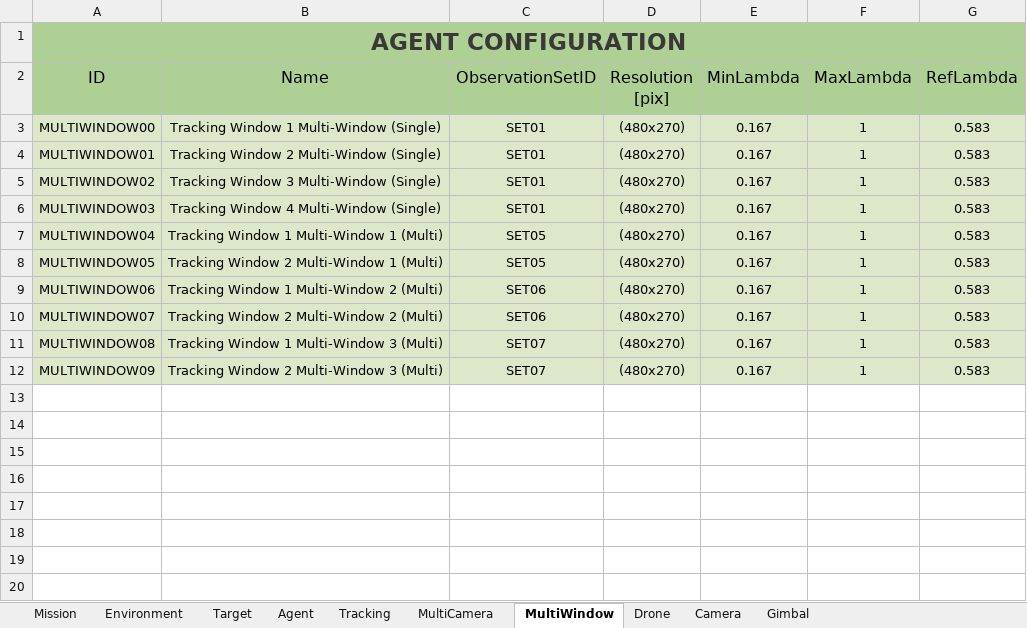
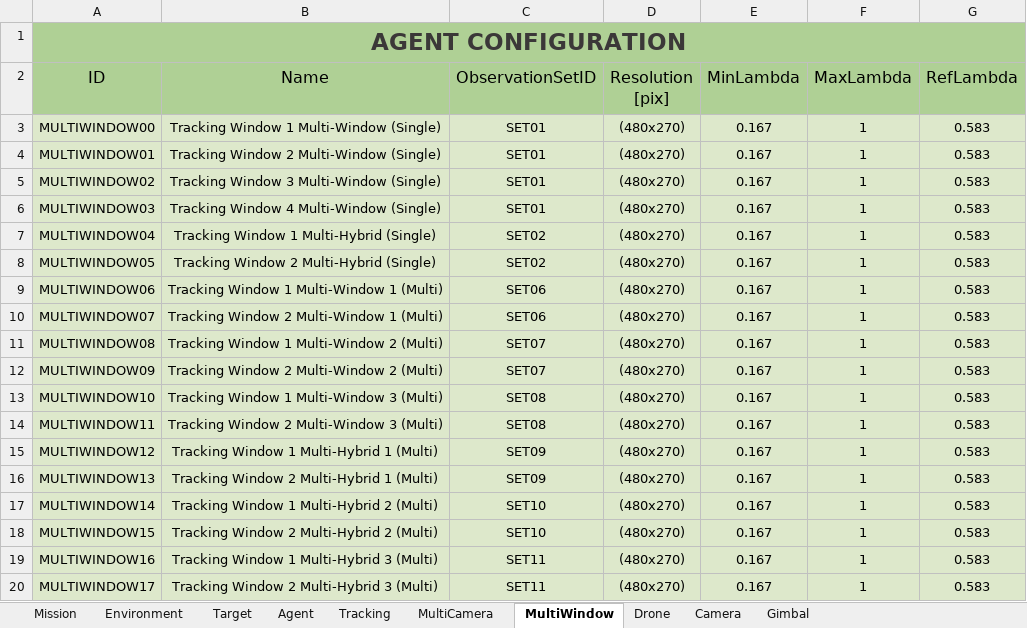
Before and after one commit to JoseLopez36/FlyChams-ROS2, an Excel workbook: config/Configuration-Test.xlsx, sheet MultiWindow, drawn as a sheet; values as stored, in another font and other column widths than the file's, no borders; table styles not drawn; the diff names each change by its address in the sheet, - before the commit and + after, or states it on an @@ line.

Commit message:
Add hybrid agents to Configuration.xlsx

```diff
--- a/config/Configuration-Test.xlsx (sheet MultiWindow)
+++ b/config/Configuration-Test.xlsx (sheet MultiWindow)
-B7 (Name): Tracking Window 1 Multi-Window 1 (Multi)
+B7 (Name): Tracking Window 1 Multi-Hybrid (Single)
-C7:C8 (ObservationSetID): SET05
+C7:C8 (ObservationSetID): SET02
-B8 (Name): Tracking Window 2 Multi-Window 1 (Multi)
+B8 (Name): Tracking Window 2 Multi-Hybrid (Single)
-B9 (Name): Tracking Window 1 Multi-Window 2 (Multi)
+B9 (Name): Tracking Window 1 Multi-Window 1 (Multi)
-B10 (Name): Tracking Window 2 Multi-Window 2 (Multi)
+B10 (Name): Tracking Window 2 Multi-Window 1 (Multi)
-B11 (Name): Tracking Window 1 Multi-Window 3 (Multi)
+B11 (Name): Tracking Window 1 Multi-Window 2 (Multi)
-B12 (Name): Tracking Window 2 Multi-Window 3 (Multi)
+B12 (Name): Tracking Window 2 Multi-Window 2 (Multi)
+row 13: MULTIWINDOW10 | Tracking Window 1 Multi-Window 3 (Multi) | SET08 | (480x270) | 0.167 | 1 | 0.583
+row 14: MULTIWINDOW11 | Tracking Window 2 Multi-Window 3 (Multi) | SET08 | (480x270) | 0.167 | 1 | 0.583
+row 15: MULTIWINDOW12 | Tracking Window 1 Multi-Hybrid 1 (Multi) | SET09 | (480x270) | 0.167 | 1 | 0.583
+row 16: MULTIWINDOW13 | Tracking Window 2 Multi-Hybrid 1 (Multi) | SET09 | (480x270) | 0.167 | 1 | 0.583
+row 17: MULTIWINDOW14 | Tracking Window 1 Multi-Hybrid 2 (Multi) | SET10 | (480x270) | 0.167 | 1 | 0.583
+row 18: MULTIWINDOW15 | Tracking Window 2 Multi-Hybrid 2 (Multi) | SET10 | (480x270) | 0.167 | 1 | 0.583
+row 19: MULTIWINDOW16 | Tracking Window 1 Multi-Hybrid 3 (Multi) | SET11 | (480x270) | 0.167 | 1 | 0.583
+row 20: MULTIWINDOW17 | Tracking Window 2 Multi-Hybrid 3 (Multi) | SET11 | (480x270) | 0.167 | 1 | 0.583
```
Also changed, not shown: sheet MultiCamera, sheet Agent, sheet Tracking, sheet Mission, 2 other files.
